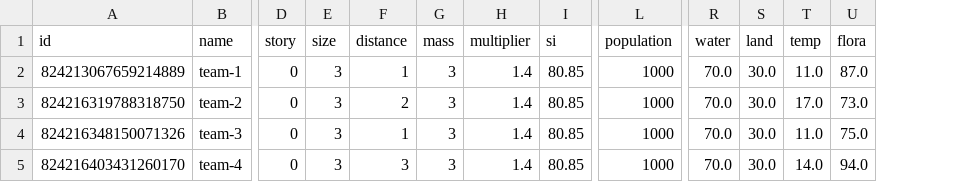
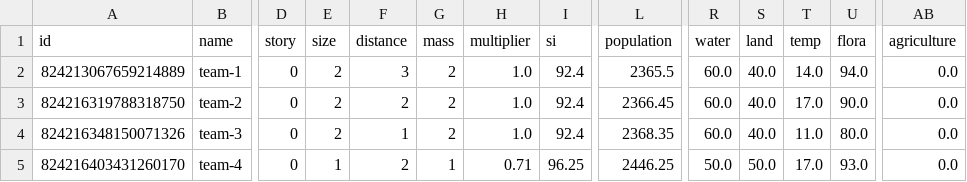
Before and after one commit to SaaamV/Goldilocks-Gamble, a CSV file: DiscordBot/data.csv, drawn as a sheet; only a part is shown, gaps mark what is left out; the diff covers the shown part only; the diff names each change by its address in the sheet, - before the commit and + after, or states it on an @@ line.

```diff
--- a/DiscordBot/data.csv
+++ b/DiscordBot/data.csv
+column AB (agriculture), rows 2-5: all 0.0
-E2:E4 (size): 3
+E2:E4 (size): 2
-F2 (distance): 1
+F2 (distance): 3
-G2:G4 (mass): 3
+G2:G4 (mass): 2
-H2:H4 (multiplier): 1.4
+H2:H4 (multiplier): 1.0
-I2:I4 (si): 80.85
+I2:I4 (si): 92.4
-L2 (population): 1000
+L2 (population): 2365.5
-R2:R4 (water): 70.0
+R2:R4 (water): 60.0
-S2:S4 (land): 30.0
+S2:S4 (land): 40.0
-T2 (temp): 11.0
+T2 (temp): 14.0
-U2 (flora): 87.0
+U2 (flora): 94.0
-L3 (population): 1000
+L3 (population): 2366.45
-U3 (flora): 73.0
+U3 (flora): 90.0
-L4 (population): 1000
+L4 (population): 2368.35
-U4 (flora): 75.0
+U4 (flora): 80.0
-E5 (size): 3
+E5 (size): 1
-F5 (distance): 3
+F5 (distance): 2
-G5 (mass): 3
+G5 (mass): 1
-H5 (multiplier): 1.4
+H5 (multiplier): 0.71
-I5 (si): 80.85
+I5 (si): 96.25
-L5 (population): 1000
+L5 (population): 2446.25
-R5 (water): 70.0
+R5 (water): 50.0
-S5 (land): 30.0
+S5 (land): 50.0
-T5 (temp): 14.0
+T5 (temp): 17.0
-U5 (flora): 94.0
+U5 (flora): 93.0
```
Also changed, not shown: 23 edited cells elsewhere in this file, DiscordBot/crisis.csv, 2 other files.
